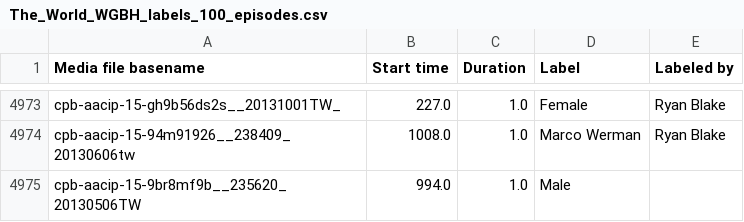
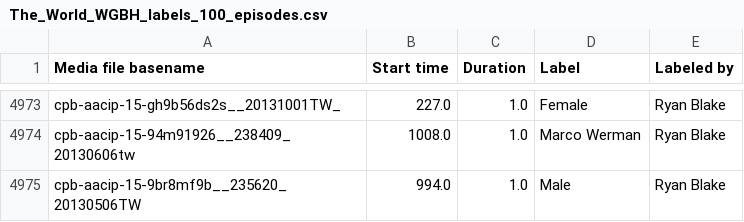
Before and after one commit to hipstas/aapb-speaker-labels, a CSV file: speaker_labels_randomized/The_World_WGBH_labels_100_episodes.csv, drawn as a sheet; only a part is shown, gaps mark what is left out.

Commit message:
added missing cell

```diff
--- a/speaker_labels_randomized/The_World_WGBH_labels_100_episodes.csv
+++ b/speaker_labels_randomized/The_World_WGBH_labels_100_episodes.csv
@@ -4974,2 +4974,2 @@ cpb-aacip-15-gh9b56ds2s__20131001TW_,227.0,1.0,Female,Ryan Blake
 cpb-aacip-15-94m91926__238409_20130606tw,1008.0,1.0,Marco Werman,Ryan Blake
-cpb-aacip-15-9br8mf9b__235620_20130506TW,994.0,1.0,Male
+cpb-aacip-15-9br8mf9b__235620_20130506TW,994.0,1.0,Male,Ryan Blake
```
